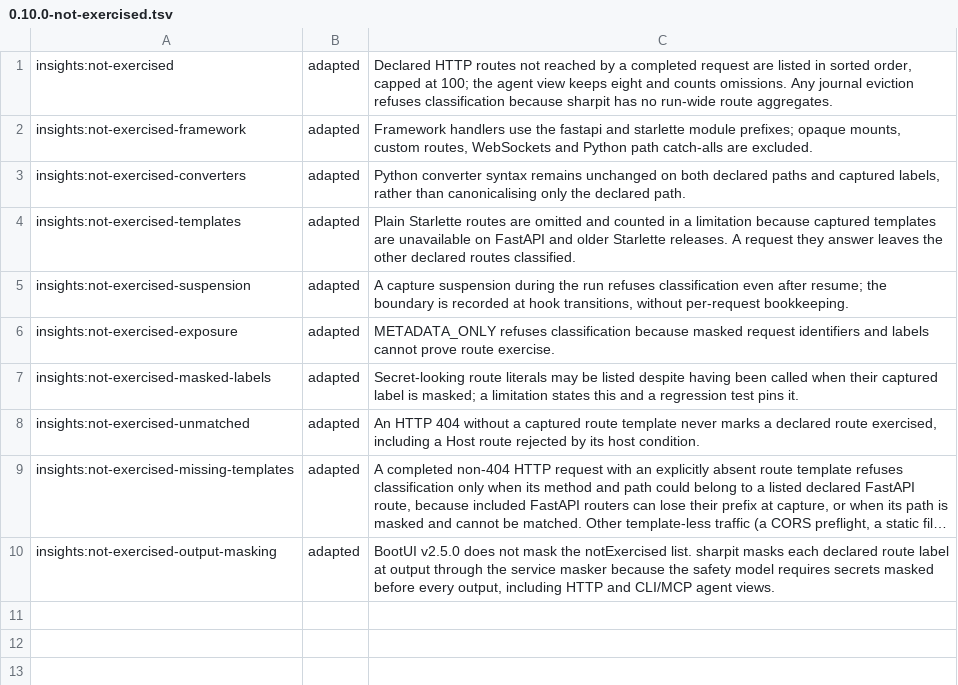
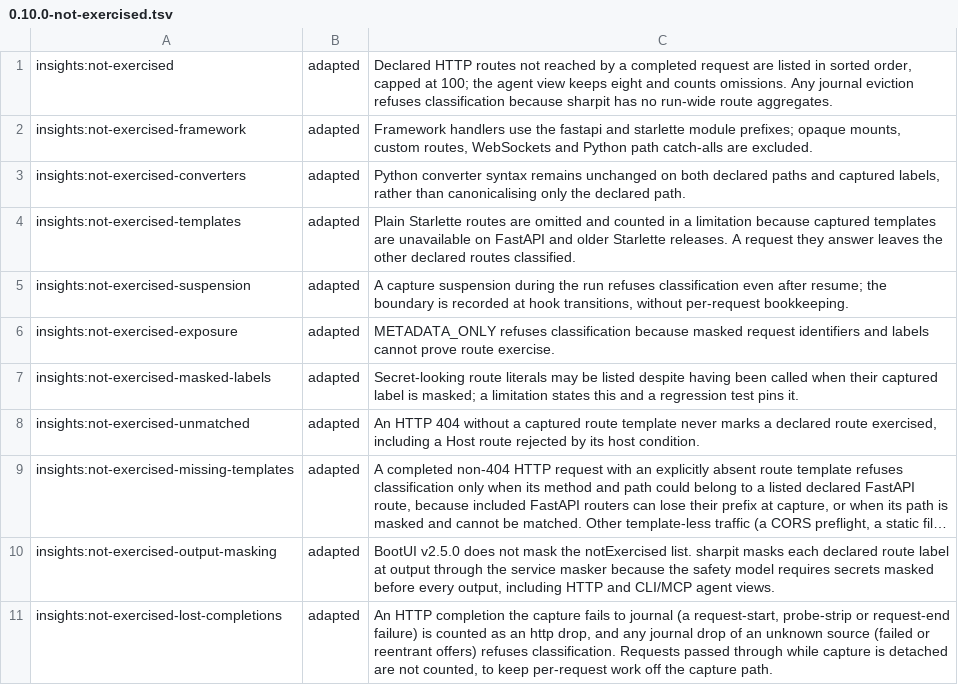
Before and after one commit to ffroliva/sharpit, a TSV file: docs/reference/matrix-updates/0.10.0-not-exercised.tsv, drawn as a sheet; long unchanged cells end in …; the diff names each change by its address in the sheet, - before the commit and + after, or states it on an @@ line.

Commit message:
fix: count lost HTTP completions as drops and refuse on unattributed journal drops

```diff
--- a/docs/reference/matrix-updates/0.10.0-not-exercised.tsv
+++ b/docs/reference/matrix-updates/0.10.0-not-exercised.tsv
+row 11: insights:not-exercised-lost-completions | adapted | An HTTP completion the capture fails to journal (a request-start, probe-strip or request-end failure) is counted as an http drop, and any journal drop of an unknown source (failed or reentrant offers) refuses classification. Requests passed through while capture is detached are not counted, to keep per-request work off the capture path.
```
Also changed, not shown: 3 other files.
